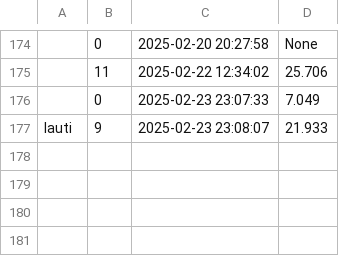
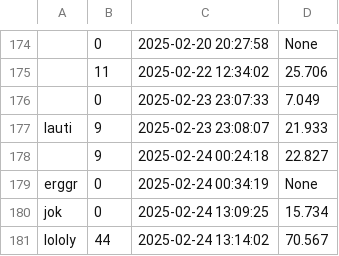
Before and after one commit to LautaroMoro/Mila-Napo, a CSV file: ranking.csv, drawn as a sheet; only a part is shown, gaps mark what is left out; the diff names each change by its address in the sheet, - before the commit and + after, or states it on an @@ line.

Commit message:
El error estaba en una palabra mal escrita en el json. Solo falta hacer un boton para salir del juego , y que aparezca el ranking despues de terminar la partida

```diff
--- a/ranking.csv
+++ b/ranking.csv
+row 178:  | 9 | 2025-02-24 00:24:18 | 22.827
+row 179: erggr | 0 | 2025-02-24 00:34:19 | None
+row 180: jok | 0 | 2025-02-24 13:09:25 | 15.734
+row 181: lololy | 44 | 2025-02-24 13:14:02 | 70.567
```
Also changed, not shown: estadisticas_preguntas.csv, 4 other files.
